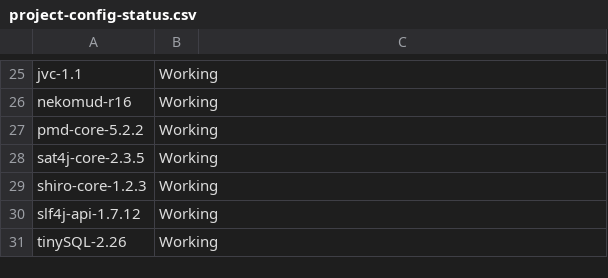
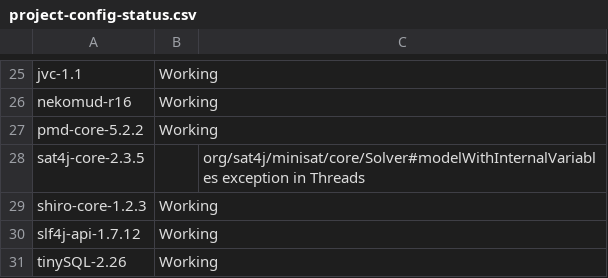
Before and after one commit to randoop/grt-testing, a CSV file: scripts/project-config-status.csv, drawn as a sheet; only a part is shown, gaps mark what is left out.

```diff
--- a/scripts/project-config-status.csv
+++ b/scripts/project-config-status.csv
@@ -27,3 +27,3 @@ nekomud-r16,Working,""
 pmd-core-5.2.2,Working,""
-sat4j-core-2.3.5,Working,
+sat4j-core-2.3.5,"",org/sat4j/minisat/core/Solver#modelWithInternalVariables exception in Threads
 shiro-core-1.2.3,Working,
```
Also changed, not shown: 7 other files.
